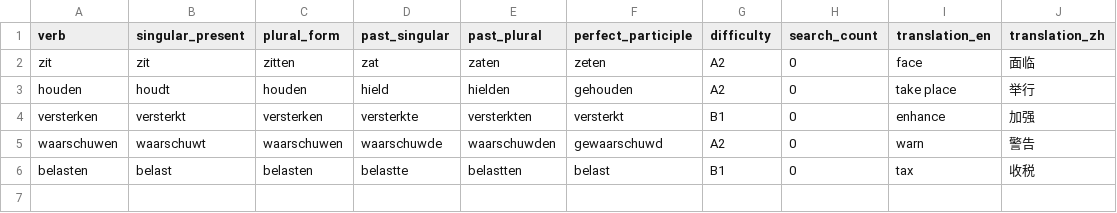
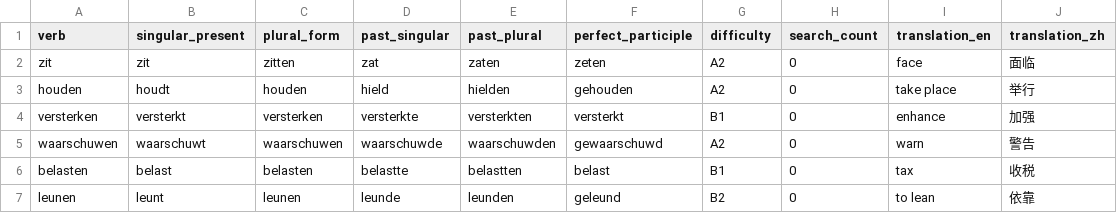
Before and after one commit to cheerzhang/dutch_voc_study, a CSV file: dutch_verbs.csv, drawn as a sheet.

```diff
--- a/dutch_verbs.csv
+++ b/dutch_verbs.csv
@@ -6 +6,2 @@ waarschuwen,waarschuwt,waarschuwen,waarschuwde,waarschuwden,gewaarschuwd,A2,0,wa
 belasten,belast,belasten,belastte,belastten,belast,B1,0,tax,收税
+leunen,leunt,leunen,leunde,leunden,geleund,B2,0,to lean,依靠
```
Also changed, not shown: dutch_words.csv.
